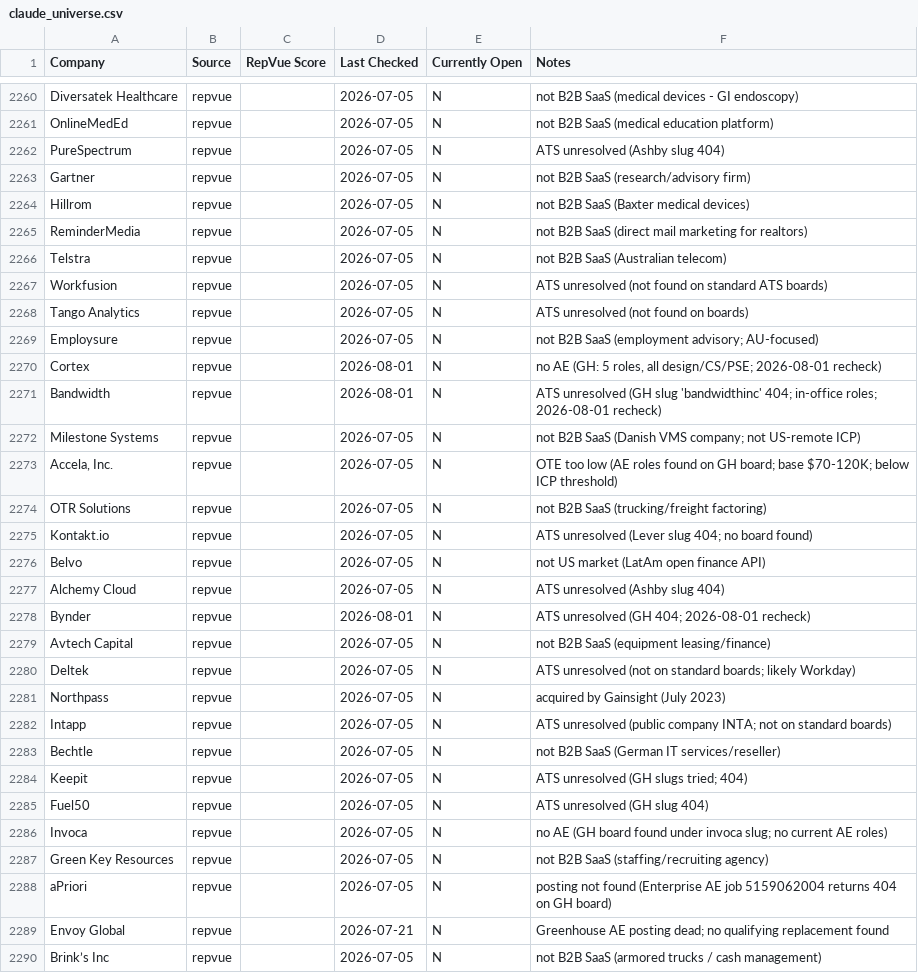
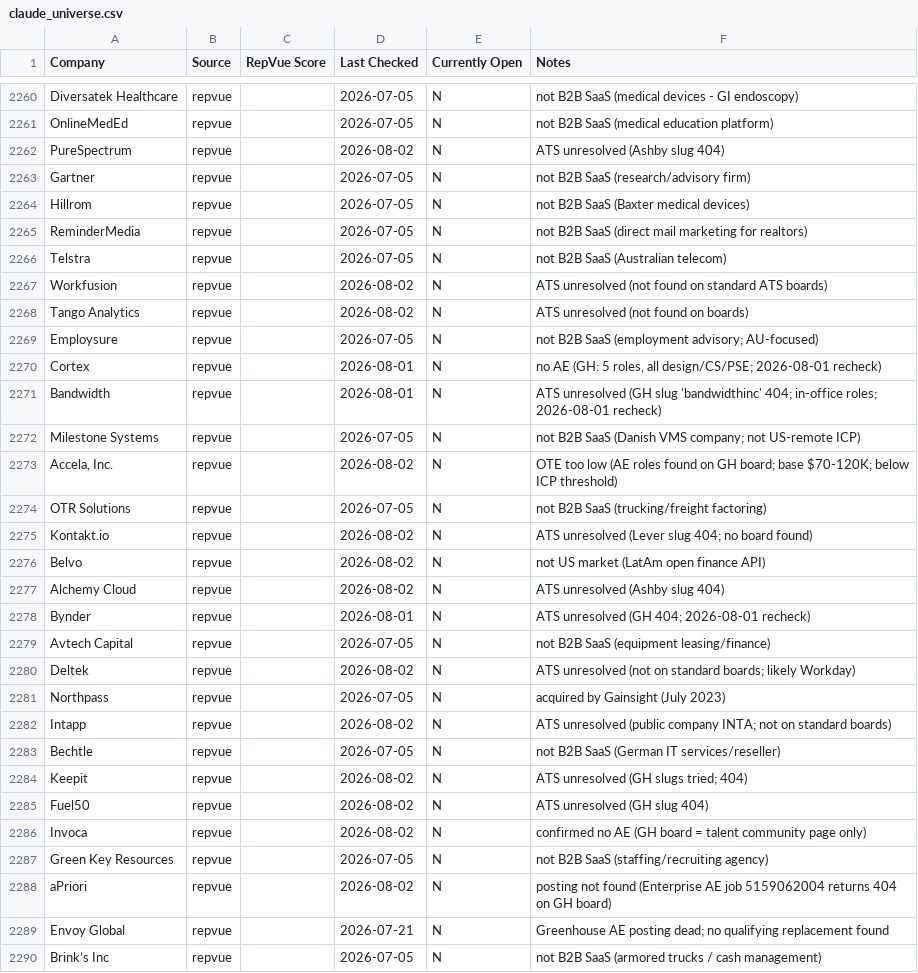
Before and after one commit to eric-hastie/remote-ae-job-hunt, a CSV file: data/claude_universe.csv, drawn as a sheet; only a part is shown, gaps mark what is left out; the diff covers the shown part only.

```diff
--- a/data/claude_universe.csv
+++ b/data/claude_universe.csv
@@ -2261,3 +2261,3 @@ Diversatek Healthcare,repvue,,2026-07-05,N,not B2B SaaS (medical devices - GI en
 OnlineMedEd,repvue,,2026-07-05,N,not B2B SaaS (medical education platform)
-PureSpectrum,repvue,,2026-07-05,N,ATS unresolved (Ashby slug 404)
+PureSpectrum,repvue,,2026-08-02,N,ATS unresolved (Ashby slug 404)
 Gartner,repvue,,2026-07-05,N,not B2B SaaS (research/advisory firm)
@@ -2266,4 +2266,4 @@ ReminderMedia,repvue,,2026-07-05,N,not B2B SaaS (direct mail marketing for realt
 Telstra,repvue,,2026-07-05,N,not B2B SaaS (Australian telecom)
-Workfusion,repvue,,2026-07-05,N,ATS unresolved (not found on standard ATS boards)
-Tango Analytics,repvue,,2026-07-05,N,ATS unresolved (not found on boards)
+Workfusion,repvue,,2026-08-02,N,ATS unresolved (not found on standard ATS boards)
+Tango Analytics,repvue,,2026-08-02,N,ATS unresolved (not found on boards)
 Employsure,repvue,,2026-07-05,N,not B2B SaaS (employment advisory; AU-focused)
@@ -2272,18 +2272,18 @@ Bandwidth,repvue,,2026-08-01,N,ATS unresolved (GH slug 'bandwidthinc' 404; in-of
 Milestone Systems,repvue,,2026-07-05,N,not B2B SaaS (Danish VMS company; not US-remote ICP)
-"Accela, Inc.",repvue,,2026-07-05,N,OTE too low (AE roles found on GH board; base $70-120K; below ICP threshold)
+"Accela, Inc.",repvue,,2026-08-02,N,OTE too low (AE roles found on GH board; base $70-120K; below ICP threshold)
 OTR Solutions,repvue,,2026-07-05,N,not B2B SaaS (trucking/freight factoring)
-Kontakt.io,repvue,,2026-07-05,N,ATS unresolved (Lever slug 404; no board found)
-Belvo,repvue,,2026-07-05,N,not US market (LatAm open finance API)
-Alchemy Cloud,repvue,,2026-07-05,N,ATS unresolved (Ashby slug 404)
+Kontakt.io,repvue,,2026-08-02,N,ATS unresolved (Lever slug 404; no board found)
+Belvo,repvue,,2026-08-02,N,not US market (LatAm open finance API)
+Alchemy Cloud,repvue,,2026-08-02,N,ATS unresolved (Ashby slug 404)
 Bynder,repvue,,2026-08-01,N,ATS unresolved (GH 404; 2026-08-01 recheck)
 Avtech Capital,repvue,,2026-07-05,N,not B2B SaaS (equipment leasing/finance)
-Deltek,repvue,,2026-07-05,N,ATS unresolved (not on standard boards; likely Workday)
+Deltek,repvue,,2026-08-02,N,ATS unresolved (not on standard boards; likely Workday)
 Northpass,repvue,,2026-07-05,N,acquired by Gainsight (July 2023)
-Intapp,repvue,,2026-07-05,N,ATS unresolved (public company INTA; not on standard boards)
+Intapp,repvue,,2026-08-02,N,ATS unresolved (public company INTA; not on standard boards)
 Bechtle,repvue,,2026-07-05,N,not B2B SaaS (German IT services/reseller)
-Keepit,repvue,,2026-07-05,N,ATS unresolved (GH slugs tried; 404)
-Fuel50,repvue,,2026-07-05,N,ATS unresolved (GH slug 404)
-Invoca,repvue,,2026-07-05,N,no AE (GH board found under invoca slug; no current AE roles)
+Keepit,repvue,,2026-08-02,N,ATS unresolved (GH slugs tried; 404)
+Fuel50,repvue,,2026-08-02,N,ATS unresolved (GH slug 404)
+Invoca,repvue,,2026-08-02,N,confirmed no AE (GH board = talent community page only)
 Green Key Resources,repvue,,2026-07-05,N,not B2B SaaS (staffing/recruiting agency)
-aPriori,repvue,,2026-07-05,N,posting not found (Enterprise AE job 5159062004 returns 404 on GH board)
+aPriori,repvue,,2026-08-02,N,posting not found (Enterprise AE job 5159062004 returns 404 on GH board)
 Envoy Global,repvue,,2026-07-21,N,Greenhouse AE posting dead; no qualifying replacement found
```
Also changed, not shown: 103 edited cells elsewhere in this file, 9 other files.
